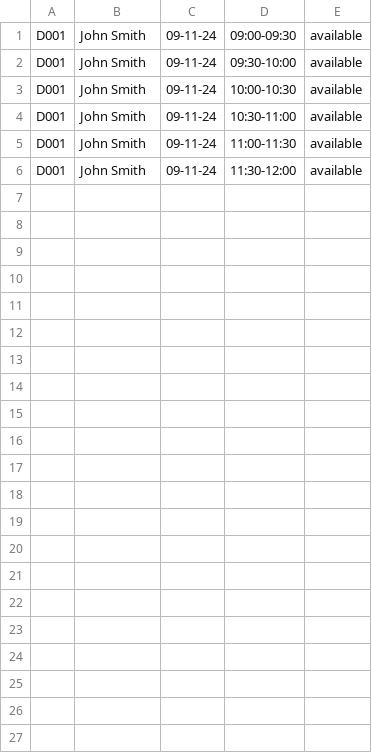
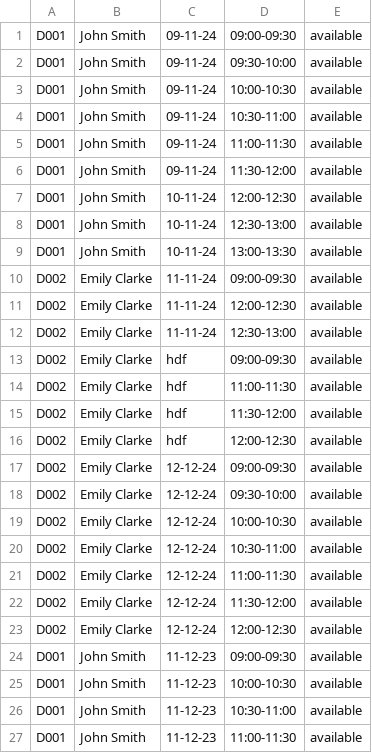
Before and after one commit to Pratz2005/Hospital-Management-System, a CSV file: src/Files/DoctorAvailability.csv, drawn as a sheet.

Commit message:
made changes to doctor and patient

```diff
--- a/src/Files/DoctorAvailability.csv
+++ b/src/Files/DoctorAvailability.csv
@@ -6 +6,22 @@ D001,John Smith,09-11-24,11:00-11:30,available
 D001,John Smith,09-11-24,11:30-12:00,available
+D001,John Smith,10-11-24,12:00-12:30,available
+D001,John Smith,10-11-24,12:30-13:00,available
+D001,John Smith,10-11-24,13:00-13:30,available
+D002,Emily Clarke,11-11-24,09:00-09:30,available
+D002,Emily Clarke,11-11-24,12:00-12:30,available
+D002,Emily Clarke,11-11-24,12:30-13:00,available
+D002,Emily Clarke,hdf,09:00-09:30,available
+D002,Emily Clarke,hdf,11:00-11:30,available
+D002,Emily Clarke,hdf,11:30-12:00,available
+D002,Emily Clarke,hdf,12:00-12:30,available
+D002,Emily Clarke,12-12-24,09:00-09:30,available
+D002,Emily Clarke,12-12-24,09:30-10:00,available
+D002,Emily Clarke,12-12-24,10:00-10:30,available
+D002,Emily Clarke,12-12-24,10:30-11:00,available
+D002,Emily Clarke,12-12-24,11:00-11:30,available
+D002,Emily Clarke,12-12-24,11:30-12:00,available
+D002,Emily Clarke,12-12-24,12:00-12:30,available
+D001,John Smith,11-12-23,09:00-09:30,available
+D001,John Smith,11-12-23,10:00-10:30,available
+D001,John Smith,11-12-23,10:30-11:00,available
+D001,John Smith,11-12-23,11:00-11:30,available
```
Also changed, not shown: src/Files/Appointment.csv, src/Files/AppointmentRecord.csv, 6 other files.
